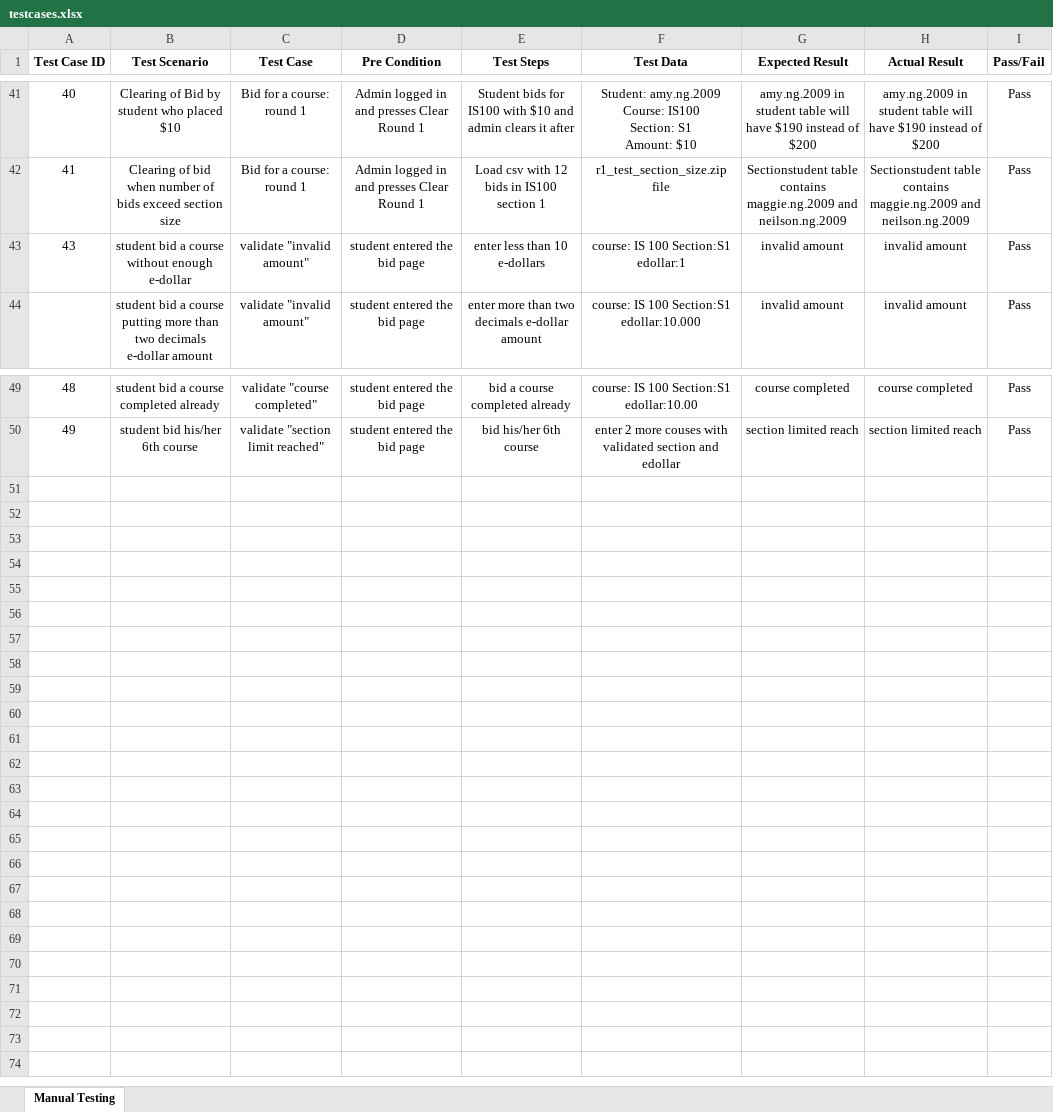
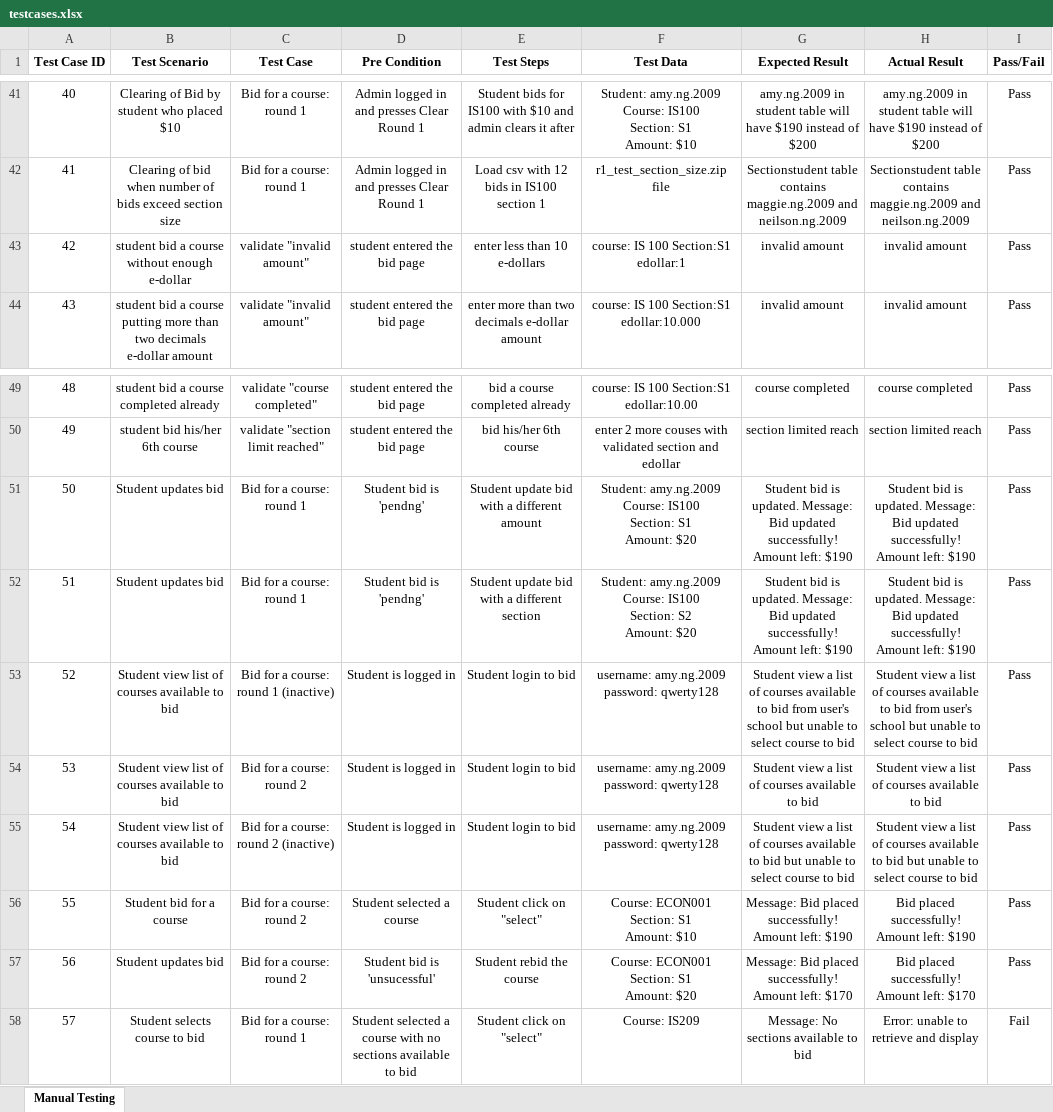
Before and after one commit to one-ice/IS212-Software-Project-Management, an Excel workbook: testing/testcases.xlsx, sheet Manual Testing, drawn as a sheet; only a part is shown, gaps mark what is left out; values as stored, in another font and other column widths than the file's, no borders; ↵ is a line break in a cell; the diff names each change by its address in the sheet, - before the commit and + after, or states it on an @@ line.

Commit message:
Update testcases.xlsx
Co-Authored-By: one-ice <one-ice@users.noreply.github.com>

```diff
--- a/testing/testcases.xlsx (sheet Manual Testing)
+++ b/testing/testcases.xlsx (sheet Manual Testing)
@@ column A (Test Case ID) renumbered between rows 43 and 44 @@
+row 51: 50 | Student updates bid | Bid for a course: round 1 | Student bid is 'pendng' | Student update bid with a different amount | Student: amy.ng.2009 ↵ Course: IS100 ↵ Section: S1 ↵ Amount: $20 | Student bid is updated. Message: Bid updated successfully! Amount left: $190 | Student bid is updated. Message: Bid updated successfully! Amount left: $190 | Pass
+row 52: 51 | Student updates bid | Bid for a course: round 1 | Student bid is 'pendng' | Student update bid with a different section | Student: amy.ng.2009 ↵ Course: IS100 ↵ Section: S2 ↵ Amount: $20 | Student bid is updated. Message: Bid updated successfully! Amount left: $190 | Student bid is updated. Message: Bid updated successfully! Amount left: $190 | Pass
+row 53: 52 | Student view list of courses available to bid | Bid for a course: round 1 (inactive) | Student is logged in | Student login to bid | username: amy.ng.2009 password: qwerty128 | Student view a list of courses available to bid from user's school but unable to select course to bid | Student view a list of courses available to bid from user's school but unable to select course to bid | Pass
+row 54: 53 | Student view list of courses available to bid | Bid for a course: round 2 | Student is logged in | Student login to bid | username: amy.ng.2009 password: qwerty128 | Student view a list of courses available to bid | Student view a list of courses available to bid | Pass
+row 55: 54 | Student view list of courses available to bid | Bid for a course: round 2 (inactive) | Student is logged in | Student login to bid | username: amy.ng.2009 password: qwerty128 | Student view a list of courses available to bid but unable to select course to bid | Student view a list of courses available to bid but unable to select course to bid | Pass
+row 56: 55 | Student bid for a course | Bid for a course: round 2 | Student selected a course | Student click on "select" | Course: ECON001 ↵ Section: S1 ↵ Amount: $10 | Message: Bid placed successfully! Amount left: $190 | Bid placed successfully! Amount left: $190 | Pass
+row 57: 56 | Student updates bid | Bid for a course: round 2 | Student bid is 'unsucessful' | Student rebid the course | Course: ECON001 ↵ Section: S1 ↵ Amount: $20 | Message: Bid placed successfully! Amount left: $170 | Bid placed successfully! Amount left: $170 | Pass
+row 58: 57 | Student selects course to bid | Bid for a course: round 1 | Student selected a course with no sections available to bid | Student click on "select" | Course: IS209 | Message: No sections available to bid | Error: unable to retrieve and display | Fail
```
